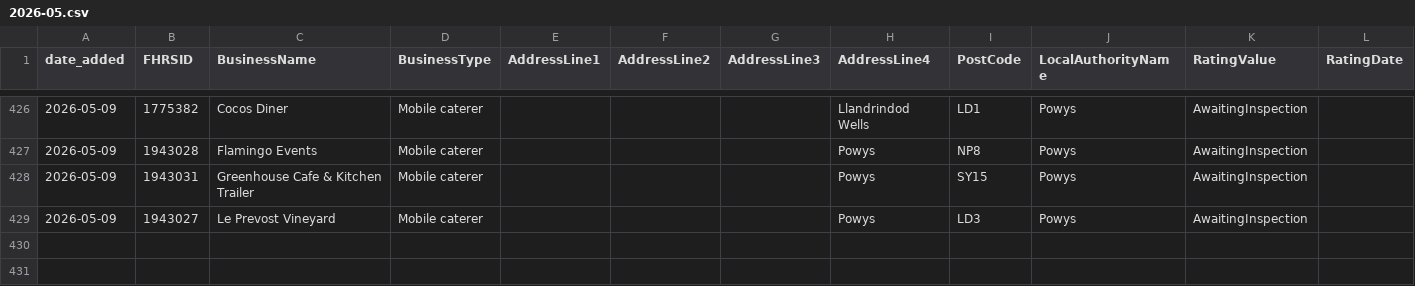
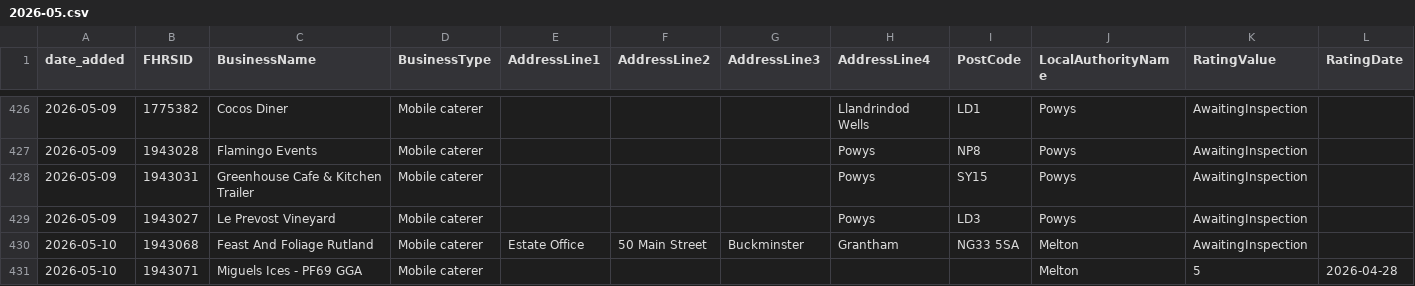
Before and after one commit to AP-Dev-Tools/independent-food-business-pulse, a CSV file: data/cumulative/MOBILE/2026-05.csv, drawn as a sheet; only a part is shown, gaps mark what is left out; rows hold the shown columns only; the diff names each change by its address in the sheet, - before the commit and + after, or states it on an @@ line.

```diff
--- a/data/cumulative/MOBILE/2026-05.csv
+++ b/data/cumulative/MOBILE/2026-05.csv
+row 430: 2026-05-10 | 1943068 | Feast And Foliage Rutland | Mobile caterer | Estate Office | 50 Main Street | Buckminster | Grantham | NG33 5SA | Melton | AwaitingInspection
+row 431: 2026-05-10 | 1943071 | Miguels Ices - PF69 GGA | Mobile caterer |  |  |  |  |  | Melton | 5 | 2026-04-28
```
Also changed, not shown: data/cumulative/PUB_BAR/2026-05.csv, data/cumulative/RESTAURANT_CAFE/2026-05.csv, 10 other files.
